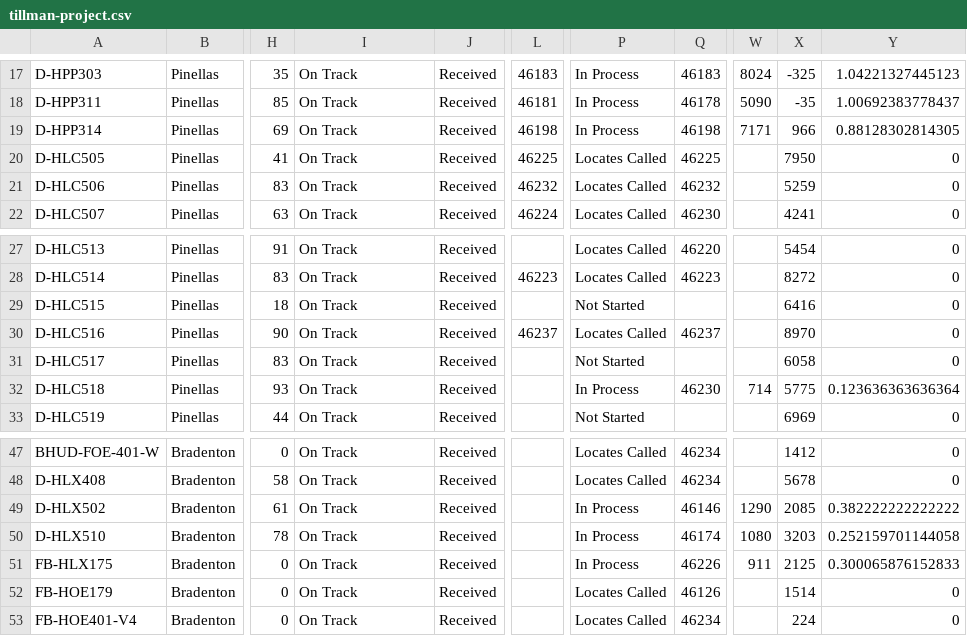
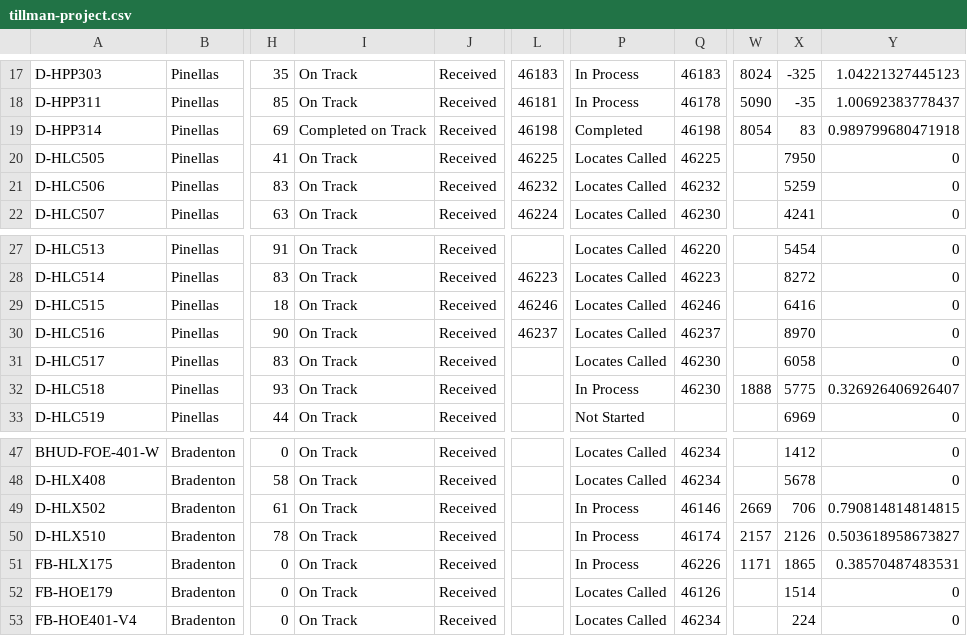
Before and after one commit to JCKraus1/Tillman-Dashboard, a CSV file: tillman-project.csv, drawn as a sheet; only a part is shown, gaps mark what is left out; the diff covers the shown part only; the diff names each change by its address in the sheet, - before the commit and + after, or states it on an @@ line.

```diff
--- a/tillman-project.csv
+++ b/tillman-project.csv
-I19: On Track
+I19: Completed on Track
-P19: In Process
+P19: Completed
-W19: 7171
+W19: 8054
-X19: 966
+X19: 83
-Y19: 0.88128302814305
+Y19: 0.989799680471918
-L29: (empty)
+L29: 46246
-P29: Not Started
+P29: Locates Called
-Q29: (empty)
+Q29: 46246
-P31: Not Started
+P31: Locates Called
-Q31: (empty)
+Q31: 46230
-W32: 714
+W32: 1888
-Y32: 0.123636363636364
+Y32: 0.326926406926407
-W49: 1290
+W49: 2669
-X49: 2085
+X49: 706
-Y49: 0.382222222222222
+Y49: 0.790814814814815
-W50: 1080
+W50: 2157
-X50: 3203
+X50: 2126
-Y50: 0.252159701144058
+Y50: 0.503618958673827
-W51: 911
+W51: 1171
-X51: 2125
+X51: 1865
-Y51: 0.300065876152833
+Y51: 0.38570487483531
```
Also changed, not shown: 1 added row and 28 edited cells elsewhere in this file.
